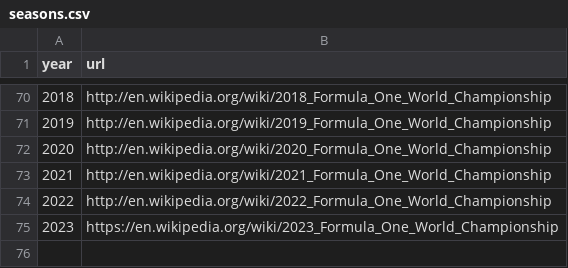
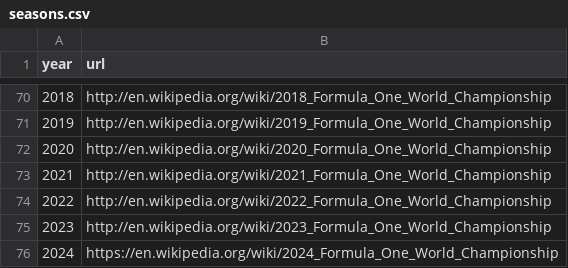
Before and after one commit to YoshimatsuSaito/formula1-web-streamlit, a CSV file: data/seasons.csv, drawn as a sheet; only a part is shown, gaps mark what is left out.

```diff
--- a/data/seasons.csv
+++ b/data/seasons.csv
@@ -74,2 +74,3 @@ year,url
 2022,"http://en.wikipedia.org/wiki/2022_Formula_One_World_Championship"
-2023,"https://en.wikipedia.org/wiki/2023_Formula_One_World_Championship"
+2023,"http://en.wikipedia.org/wiki/2023_Formula_One_World_Championship"
+2024,"https://en.wikipedia.org/wiki/2024_Formula_One_World_Championship"
```
Also changed, not shown: data/circuits.csv, data/constructors.csv, 9 other files.
